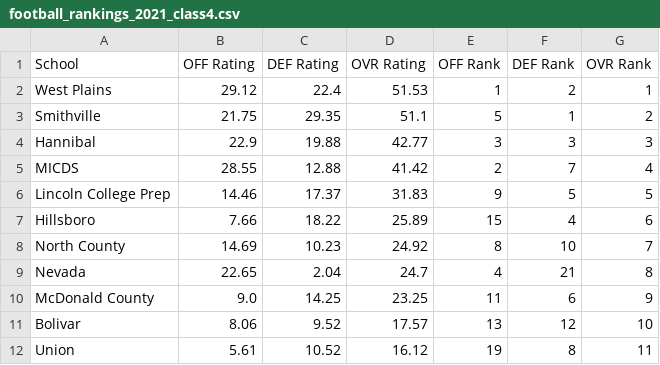
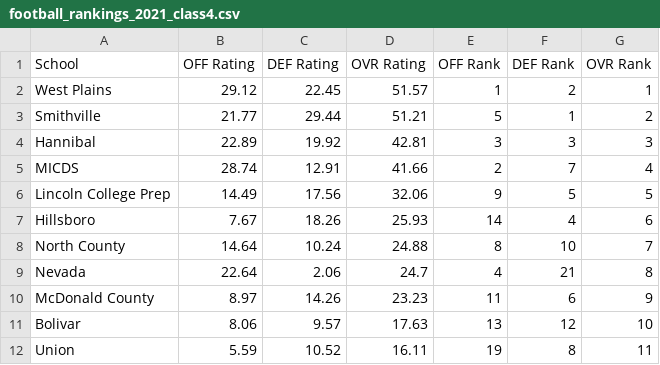
Before and after one commit to AllMOSports/football-ratings-2021, a CSV file: football_rankings_2021_class4.csv, drawn as a sheet; only a part is shown; the diff covers the shown part only.

```diff
--- a/football_rankings_2021_class4.csv
+++ b/football_rankings_2021_class4.csv
@@ -1,12 +1,12 @@
 School,OFF Rating,DEF Rating,OVR Rating,OFF Rank,DEF Rank,OVR Rank
-West Plains,29.12,22.4,51.53,1,2,1
-Smithville,21.75,29.35,51.1,5,1,2
-Hannibal,22.9,19.88,42.77,3,3,3
-MICDS,28.55,12.88,41.42,2,7,4
-Lincoln College Prep,14.46,17.37,31.83,9,5,5
-Hillsboro,7.66,18.22,25.89,15,4,6
-North County,14.69,10.23,24.92,8,10,7
-Nevada,22.65,2.04,24.7,4,21,8
-McDonald County,9.0,14.25,23.25,11,6,9
-Bolivar,8.06,9.52,17.57,13,12,10
-Union,5.61,10.52,16.12,19,8,11
+West Plains,29.12,22.45,51.57,1,2,1
+Smithville,21.77,29.44,51.21,5,1,2
+Hannibal,22.89,19.92,42.81,3,3,3
+MICDS,28.74,12.91,41.66,2,7,4
+Lincoln College Prep,14.49,17.56,32.06,9,5,5
+Hillsboro,7.67,18.26,25.93,14,4,6
+North County,14.64,10.24,24.88,8,10,7
+Nevada,22.64,2.06,24.7,4,21,8
+McDonald County,8.97,14.26,23.23,11,6,9
+Bolivar,8.06,9.57,17.63,13,12,10
+Union,5.59,10.52,16.11,19,8,11
```
Also changed, not shown: 3 added rows, 3 removed rows and 114 edited cells elsewhere in this file, football_rankings_2021_all.csv, football_rankings_2021_class1.csv, 12 other files.
